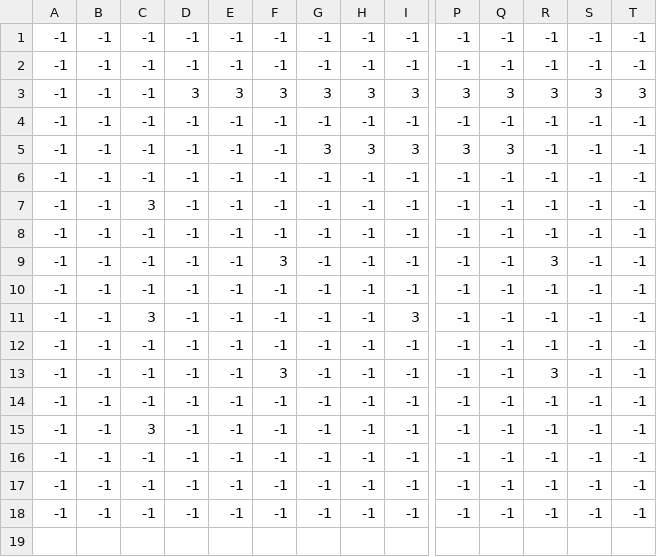
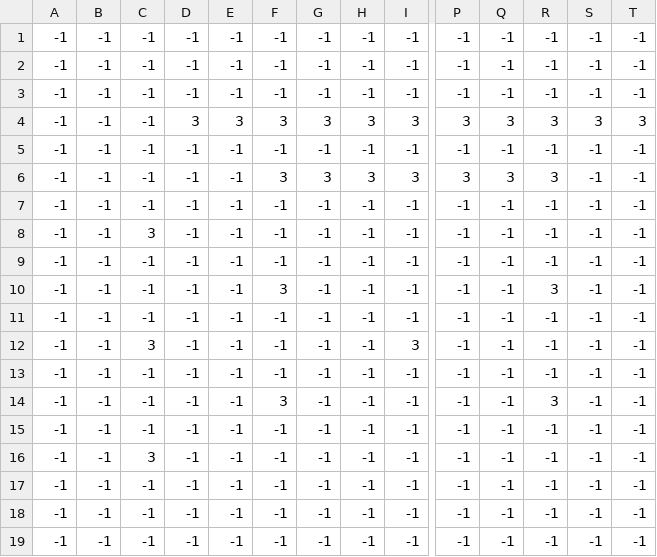
Before and after one commit to Sopheruss/TavernTrouble, a CSV file: SoftwareProjekt2024/Data/map_interactionLayer.csv, drawn as a sheet; only a part is shown, gaps mark what is left out; addresses are those after the commit; rows hold the shown columns only; the diff names each change by its address in the sheet, - before the commit and + after, or states it on an @@ line.

```diff
--- a/SoftwareProjekt2024/Data/map_interactionLayer.csv
+++ b/SoftwareProjekt2024/Data/map_interactionLayer.csv
+row 3: -1 | -1 | -1 | -1 | -1 | -1 | -1 | -1 | -1 | -1 | -1 | -1 | -1 | -1
-F6: -1
+F6: 3
-R6: -1
+R6: 3
```
Also changed, not shown: SoftwareProjekt2024/Data/map_collisionLayer.csv, SoftwareProjekt2024/Data/map_groundLayer.csv, 7 other files.
